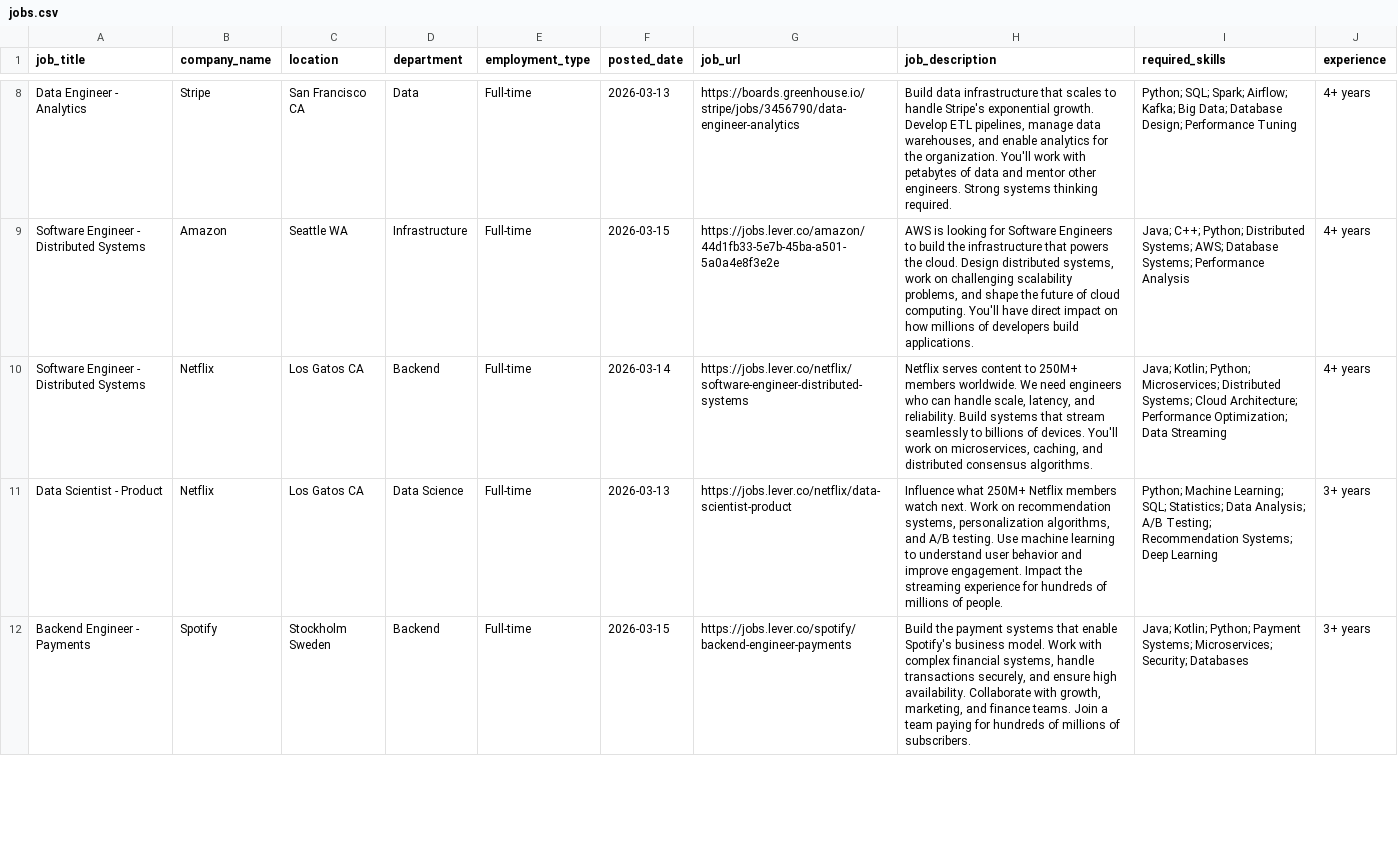
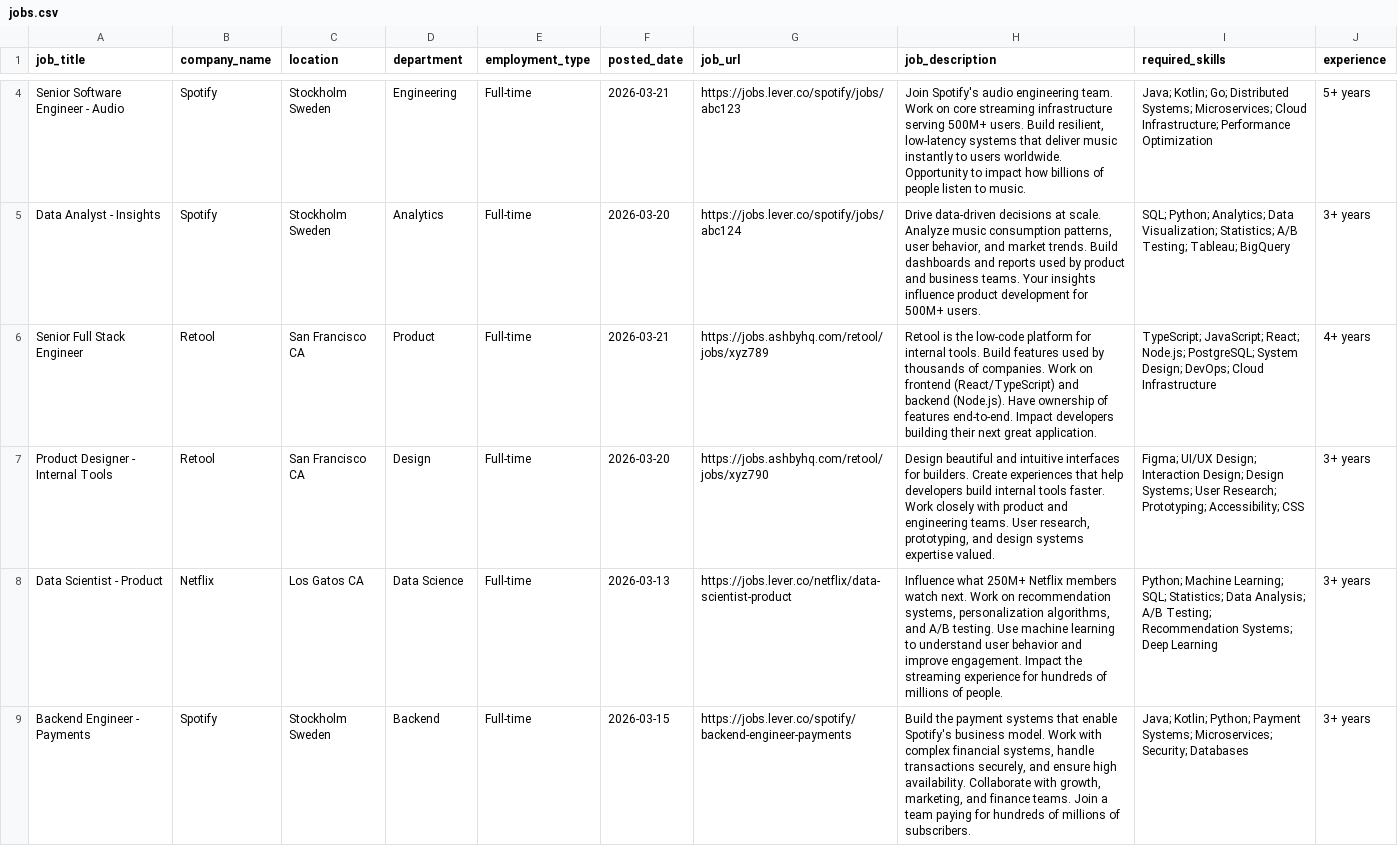
Before and after one commit to ahmadmunirsheikh13/Assignment1, a CSV file: data/final/jobs.csv, drawn as a sheet; only a part is shown, gaps mark what is left out; removed rows and columns are numbered as before the commit, all else as after; the diff covers the shown part only; the diff names each change by its address in the sheet, - before the commit and + after, or states it on an @@ line.

Commit message:
Update: jobs.csv and analysis report with latest data from Stripe, Spotify, Retool

```diff
--- a/data/final/jobs.csv
+++ b/data/final/jobs.csv
-row 8: Data Engineer - Analytics | Stripe | San Francisco CA | Data | Full-time | 2026-03-13 | https://boards.greenhouse.io/stripe/jobs/3456790/data-engineer-analytics | Build data infrastructure that scales to handle Stripe's exponential growth. Develop ETL pipelines, manage data warehouses, and enable analytics for the organization. You'll work with petabytes of data and mentor other engineers. Strong systems thinking required. | Python; SQL; Spark; Airflow; Kafka; Big Data; Database Design; Performance Tuning | 4+ years
-row 9: Software Engineer - Distributed Systems | Amazon | Seattle WA | Infrastructure | Full-time | 2026-03-15 | https://jobs.lever.co/amazon/44d1fb33-5e7b-45ba-a501-5a0a4e8f3e2e | AWS is looking for Software Engineers to build the infrastructure that powers the cloud. Design distributed systems, work on challenging scalability problems, and shape the future of cloud computing. You'll have direct impact on how millions of developers build applications. | Java; C++; Python; Distributed Systems; AWS; Database Systems; Performance Analysis | 4+ years
-row 10: Software Engineer - Distributed Systems | Netflix | Los Gatos CA | Backend | Full-time | 2026-03-14 | https://jobs.lever.co/netflix/software-engineer-distributed-systems | Netflix serves content to 250M+ members worldwide. We need engineers who can handle scale, latency, and reliability. Build systems that stream seamlessly to billions of devices. You'll work on microservices, caching, and distributed consensus algorithms. | Java; Kotlin; Python; Microservices; Distributed Systems; Cloud Architecture; Performance Optimization; Data Streaming | 4+ years
+row 4: Senior Software Engineer - Audio | Spotify | Stockholm Sweden | Engineering | Full-time | 2026-03-21 | https://jobs.lever.co/spotify/jobs/abc123 | Join Spotify's audio engineering team. Work on core streaming infrastructure serving 500M+ users. Build resilient, low-latency systems that deliver music instantly to users worldwide. Opportunity to impact how billions of people listen to music. | Java; Kotlin; Go; Distributed Systems; Microservices; Cloud Infrastructure; Performance Optimization | 5+ years
+row 5: Data Analyst - Insights | Spotify | Stockholm Sweden | Analytics | Full-time | 2026-03-20 | https://jobs.lever.co/spotify/jobs/abc124 | Drive data-driven decisions at scale. Analyze music consumption patterns, user behavior, and market trends. Build dashboards and reports used by product and business teams. Your insights influence product development for 500M+ users. | SQL; Python; Analytics; Data Visualization; Statistics; A/B Testing; Tableau; BigQuery | 3+ years
+row 6: Senior Full Stack Engineer | Retool | San Francisco CA | Product | Full-time | 2026-03-21 | https://jobs.ashbyhq.com/retool/jobs/xyz789 | Retool is the low-code platform for internal tools. Build features used by thousands of companies. Work on frontend (React/TypeScript) and backend (Node.js). Have ownership of features end-to-end. Impact developers building their next great application. | TypeScript; JavaScript; React; Node.js; PostgreSQL; System Design; DevOps; Cloud Infrastructure | 4+ years
+row 7: Product Designer - Internal Tools | Retool | San Francisco CA | Design | Full-time | 2026-03-20 | https://jobs.ashbyhq.com/retool/jobs/xyz790 | Design beautiful and intuitive interfaces for builders. Create experiences that help developers build internal tools faster. Work closely with product and engineering teams. User research, prototyping, and design systems expertise valued. | Figma; UI/UX Design; Interaction Design; Design Systems; User Research; Prototyping; Accessibility; CSS | 3+ years
```
Also changed, not shown: 1 added row, 5 removed rows and 5 edited cells elsewhere in this file, 1 other file.
